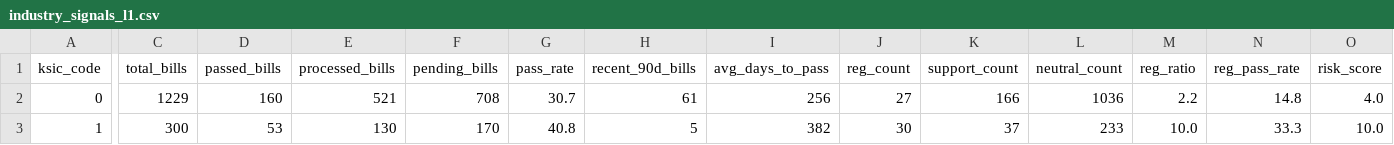
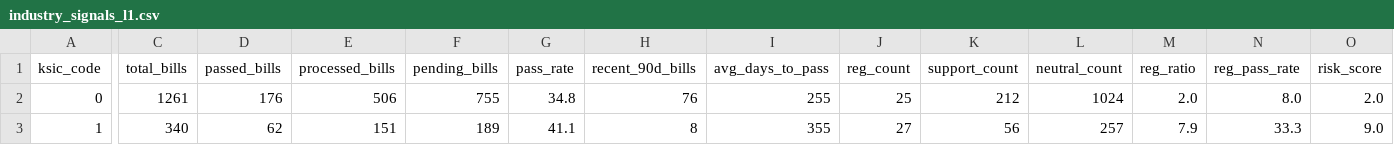
Before and after one commit to Indexnlog/legiscope, a CSV file: signals/industry_signals_l1.csv, drawn as a sheet; only a part is shown, gaps mark what is left out; the diff covers the shown part only; the diff names each change by its address in the sheet, - before the commit and + after, or states it on an @@ line.

```diff
--- a/signals/industry_signals_l1.csv
+++ b/signals/industry_signals_l1.csv
-C2 (total_bills): 1229
+C2 (total_bills): 1261
-D2 (passed_bills): 160
+D2 (passed_bills): 176
-E2 (processed_bills): 521
+E2 (processed_bills): 506
-F2 (pending_bills): 708
+F2 (pending_bills): 755
-G2 (pass_rate): 30.7
+G2 (pass_rate): 34.8
-H2 (recent_90d_bills): 61
+H2 (recent_90d_bills): 76
-I2 (avg_days_to_pass): 256
+I2 (avg_days_to_pass): 255
-J2 (reg_count): 27
+J2 (reg_count): 25
-K2 (support_count): 166
+K2 (support_count): 212
-L2 (neutral_count): 1036
+L2 (neutral_count): 1024
-M2 (reg_ratio): 2.2
+M2 (reg_ratio): 2.0
-N2 (reg_pass_rate): 14.8
+N2 (reg_pass_rate): 8.0
-O2 (risk_score): 4.0
+O2 (risk_score): 2.0
-C3 (total_bills): 300
+C3 (total_bills): 340
-D3 (passed_bills): 53
+D3 (passed_bills): 62
-E3 (processed_bills): 130
+E3 (processed_bills): 151
-F3 (pending_bills): 170
+F3 (pending_bills): 189
-G3 (pass_rate): 40.8
+G3 (pass_rate): 41.1
-H3 (recent_90d_bills): 5
+H3 (recent_90d_bills): 8
-I3 (avg_days_to_pass): 382
+I3 (avg_days_to_pass): 355
-J3 (reg_count): 30
+J3 (reg_count): 27
-K3 (support_count): 37
+K3 (support_count): 56
-L3 (neutral_count): 233
+L3 (neutral_count): 257
-M3 (reg_ratio): 10.0
+M3 (reg_ratio): 7.9
-O3 (risk_score): 10.0
+O3 (risk_score): 9.0
```
Also changed, not shown: 97 edited cells elsewhere in this file, signals/industry_signals.csv, 3 other files.
